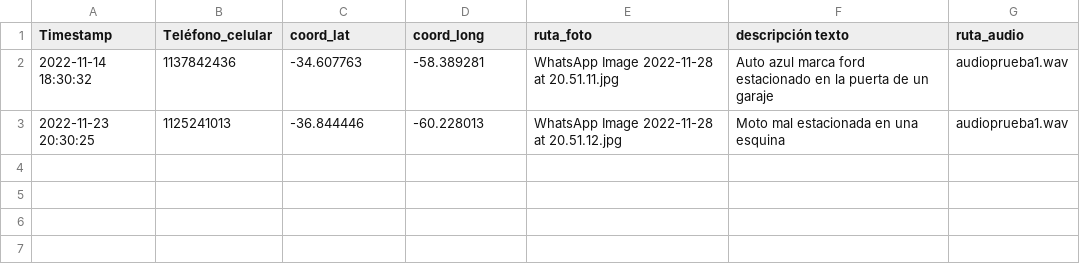
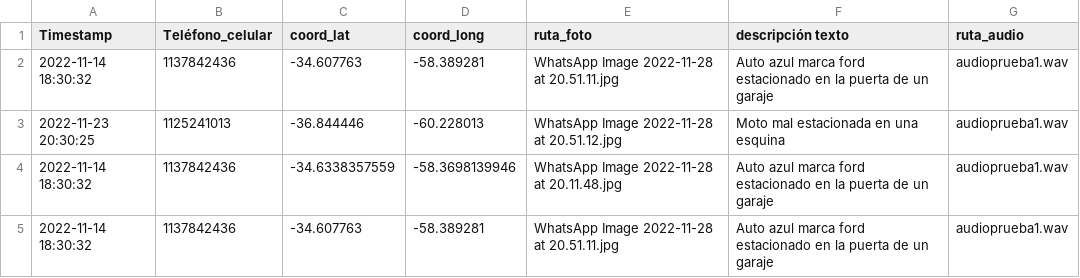
Before and after one commit to FerCondino/Grupo-5-TP2, a CSV file: main/reclamos.csv, drawn as a sheet; the diff names each change by its address in the sheet, - before the commit and + after, or states it on an @@ line.

```diff
--- a/main/reclamos.csv
+++ b/main/reclamos.csv
+row 4: 2022-11-14 18:30:32 | 1137842436 | -34.6338357559 | -58.3698139946 | WhatsApp Image 2022-11-28 at 20.11.48.jpg | Auto azul marca ford estacionado en la puerta de un garaje | audioprueba1.wav
+row 5: 2022-11-14 18:30:32 | 1137842436 | -34.607763 | -58.389281 | WhatsApp Image 2022-11-28 at 20.51.11.jpg | Auto azul marca ford estacionado en la puerta de un garaje | audioprueba1.wav
```
Also changed, not shown: main/BaseDenuncias.csv, 1 other file.
